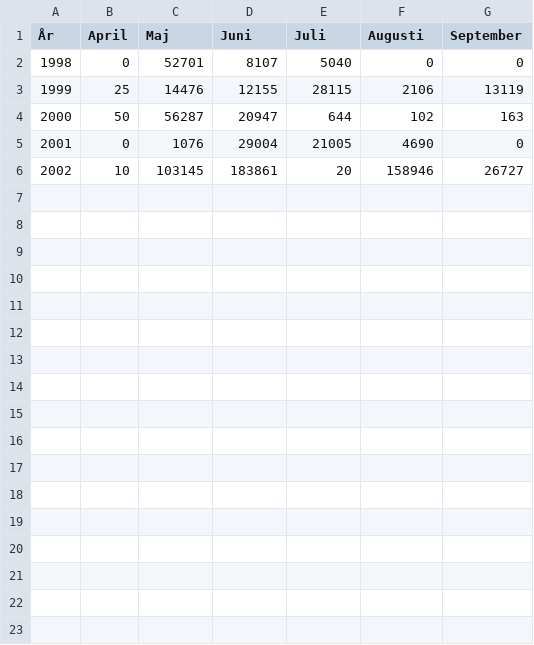
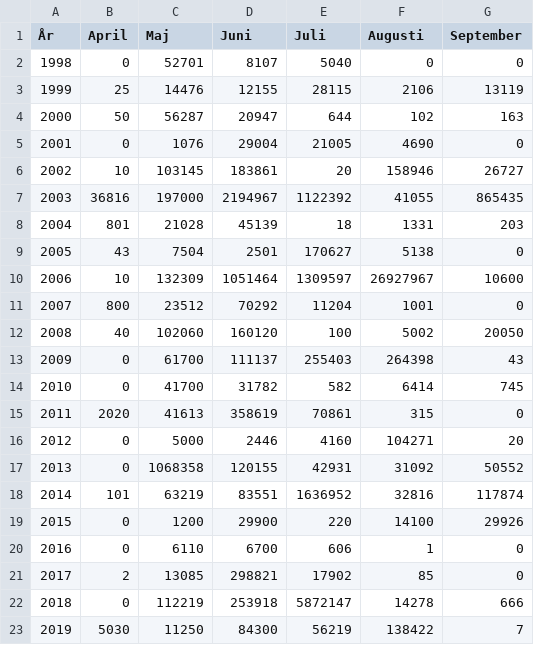
Before and after one commit to karlryden/FMIF10, a CSV file: data/csv/Norrbotten.csv, drawn as a sheet.

```diff
--- a/data/csv/Norrbotten.csv
+++ b/data/csv/Norrbotten.csv
@@ -6 +6,18 @@
 2002,10,103145,183861,20,158946,26727
+2003,36816,197000,2194967,1122392,41055,865435
+2004,801,21028,45139,18,1331,203
+2005,43,7504,2501,170627,5138,0
+2006,10,132309,1051464,1309597,26927967,10600
+2007,800,23512,70292,11204,1001,0
+2008,40,102060,160120,100,5002,20050
+2009,0,61700,111137,255403,264398,43
+2010,0,41700,31782,582,6414,745
+2011,2020,41613,358619,70861,315,0
+2012,0,5000,2446,4160,104271,20
+2013,0,1068358,120155,42931,31092,50552
+2014,101,63219,83551,1636952,32816,117874
+2015,0,1200,29900,220,14100,29926
+2016,0,6110,6700,606,1,0
+2017,2,13085,298821,17902,85,0
+2018,0,112219,253918,5872147,14278,666
+2019,5030,11250,84300,56219,138422,7
```
Also changed, not shown: data/csv/Dalarna.csv, data/csv/Västra Götaland.csv, 1 other file.
